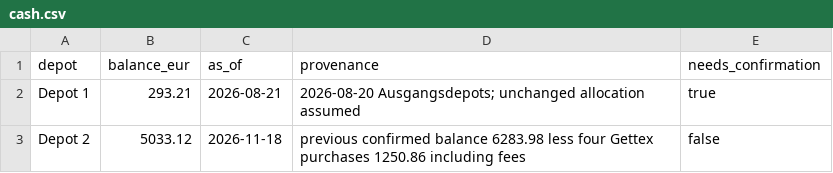
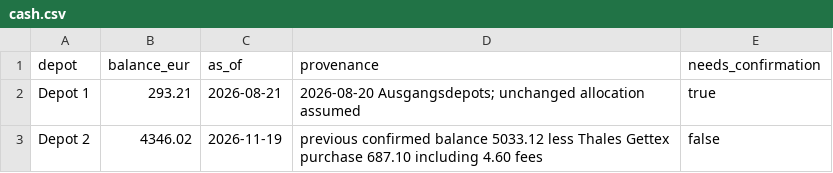
Before and after one commit to oureal/dashboard-wp, a CSV file: data/portfolio/cash.csv, drawn as a sheet.

Commit message:
Record confirmed Thales purchase and portfolio data on 19 November 2026

```diff
--- a/data/portfolio/cash.csv
+++ b/data/portfolio/cash.csv
@@ -2,2 +2,2 @@ depot,balance_eur,as_of,provenance,needs_confirmation
 Depot 1,293.21,2026-08-21,2026-08-20 Ausgangsdepots; unchanged allocation assumed,true
-Depot 2,5033.12,2026-11-18,previous confirmed balance 6283.98 less four Gettex purchases 1250.86 including fees,false
+Depot 2,4346.02,2026-11-19,previous confirmed balance 5033.12 less Thales Gettex purchase 687.10 including 4.60 fees,false
```
